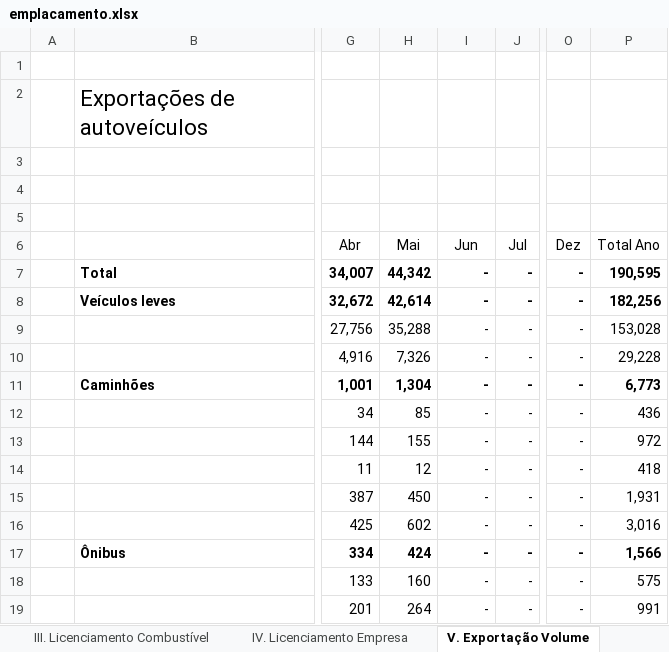
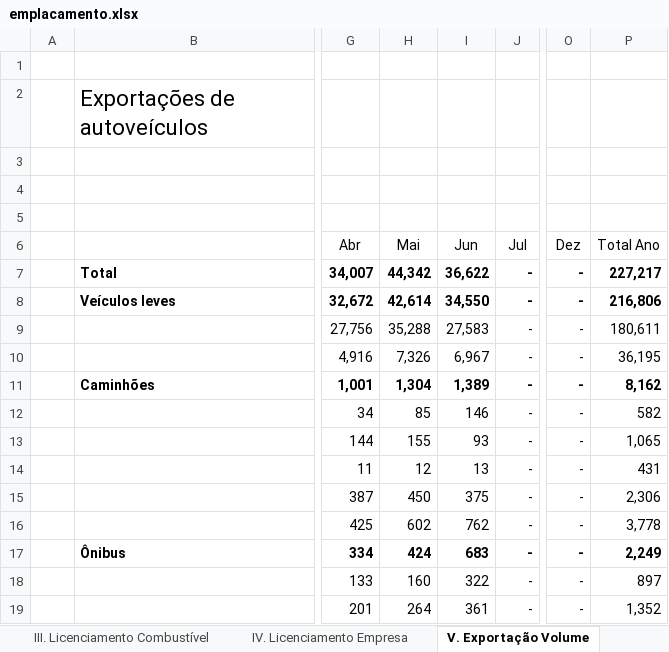
Before and after one commit to observatoriodaindustria/ANFAVEA, an Excel workbook: Arquivo/emplacamento.xlsx, sheet V. Exportação Volume, drawn as a sheet; only a part is shown, gaps mark what is left out; values as stored, in another font and other column widths than the file's, no borders; the diff names each change by its address in the sheet, - before the commit and + after, or states it on an @@ line.

```diff
--- a/Arquivo/emplacamento.xlsx (sheet V. Exportação Volume)
+++ b/Arquivo/emplacamento.xlsx (sheet V. Exportação Volume)
-I7 (Jun): -
+I7 (Jun): 36,622
-P7 (Total Ano): 190,595
+P7 (Total Ano): 227,217
-I8 (Jun): -
+I8 (Jun): 34,550
-P8 (Total Ano): 182,256
+P8 (Total Ano): 216,806
-I9 (Jun): -
+I9 (Jun): 27,583
-P9 (Total Ano): 153,028
+P9 (Total Ano): 180,611
-I10 (Jun): -
+I10 (Jun): 6,967
-P10 (Total Ano): 29,228
+P10 (Total Ano): 36,195
-I11 (Jun): -
+I11 (Jun): 1,389
-P11 (Total Ano): 6,773
+P11 (Total Ano): 8,162
-I12 (Jun): -
+I12 (Jun): 146
-P12 (Total Ano): 436
+P12 (Total Ano): 582
-I13 (Jun): -
+I13 (Jun): 93
-P13 (Total Ano): 972
+P13 (Total Ano): 1,065
-I14 (Jun): -
+I14 (Jun): 13
-P14 (Total Ano): 418
+P14 (Total Ano): 431
-I15 (Jun): -
+I15 (Jun): 375
-P15 (Total Ano): 1,931
+P15 (Total Ano): 2,306
-I16 (Jun): -
+I16 (Jun): 762
-P16 (Total Ano): 3,016
+P16 (Total Ano): 3,778
-I17 (Jun): -
+I17 (Jun): 683
-P17 (Total Ano): 1,566
+P17 (Total Ano): 2,249
-I18 (Jun): -
+I18 (Jun): 322
-P18 (Total Ano): 575
+P18 (Total Ano): 897
-I19 (Jun): -
+I19 (Jun): 361
-P19 (Total Ano): 991
+P19 (Total Ano): 1,352
```
Also changed, not shown: sheet IV. Licenciamento Empresa, sheet I. Licenciamento, sheet VI. Produção, sheet III. Licenciamento Combustível, sheet II. Licenciamento Motorização, sheet VII. Outras informações, hidden cells, 33 other files.
